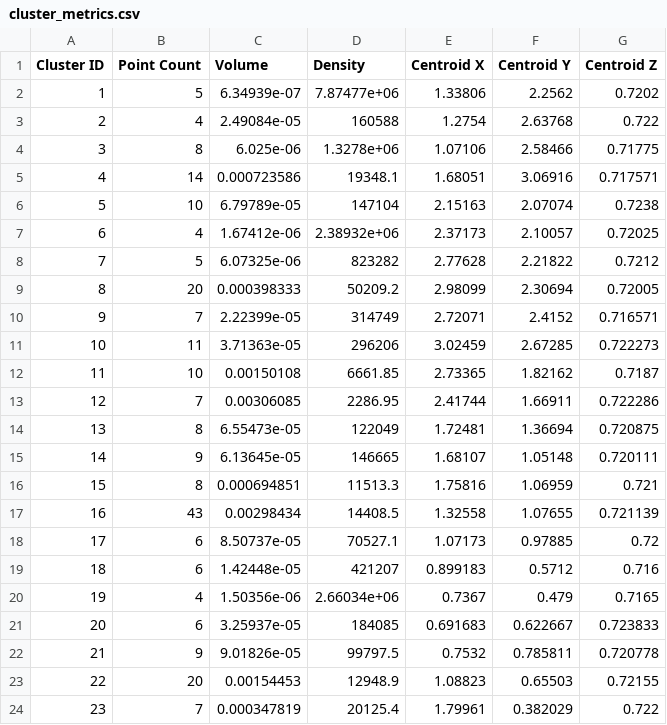
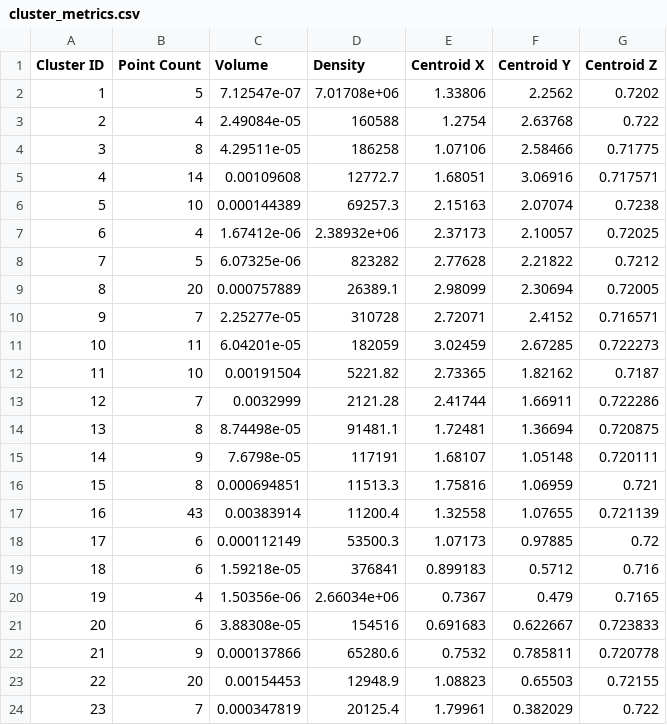
Before and after one commit to scaactk/3D_Cluster4Virus, a CSV file: cluster_metrics.csv, drawn as a sheet; only a part is shown; the diff covers the shown part only.

```diff
--- a/cluster_metrics.csv
+++ b/cluster_metrics.csv
@@ -1,23 +1,23 @@
 Cluster ID,Point Count,Volume,Density,Centroid X,Centroid Y,Centroid Z
-1,5,6.34939e-07,7.87477e+06,1.33806,2.2562,0.7202
+1,5,7.12547e-07,7.01708e+06,1.33806,2.2562,0.7202
 2,4,2.49084e-05,160588,1.2754,2.63768,0.722
-3,8,6.025e-06,1.3278e+06,1.07106,2.58466,0.71775
-4,14,0.000723586,19348.1,1.68051,3.06916,0.717571
-5,10,6.79789e-05,147104,2.15163,2.07074,0.7238
+3,8,4.29511e-05,186258,1.07106,2.58466,0.71775
+4,14,0.00109608,12772.7,1.68051,3.06916,0.717571
+5,10,0.000144389,69257.3,2.15163,2.07074,0.7238
 6,4,1.67412e-06,2.38932e+06,2.37173,2.10057,0.72025
 7,5,6.07325e-06,823282,2.77628,2.21822,0.7212
-8,20,0.000398333,50209.2,2.98099,2.30694,0.72005
-9,7,2.22399e-05,314749,2.72071,2.4152,0.716571
-10,11,3.71363e-05,296206,3.02459,2.67285,0.722273
-11,10,0.00150108,6661.85,2.73365,1.82162,0.7187
-12,7,0.00306085,2286.95,2.41744,1.66911,0.722286
-13,8,6.55473e-05,122049,1.72481,1.36694,0.720875
-14,9,6.13645e-05,146665,1.68107,1.05148,0.720111
+8,20,0.000757889,26389.1,2.98099,2.30694,0.72005
+9,7,2.25277e-05,310728,2.72071,2.4152,0.716571
+10,11,6.04201e-05,182059,3.02459,2.67285,0.722273
+11,10,0.00191504,5221.82,2.73365,1.82162,0.7187
+12,7,0.0032999,2121.28,2.41744,1.66911,0.722286
+13,8,8.74498e-05,91481.1,1.72481,1.36694,0.720875
+14,9,7.6798e-05,117191,1.68107,1.05148,0.720111
 15,8,0.000694851,11513.3,1.75816,1.06959,0.721
-16,43,0.00298434,14408.5,1.32558,1.07655,0.721139
-17,6,8.50737e-05,70527.1,1.07173,0.97885,0.72
-18,6,1.42448e-05,421207,0.899183,0.5712,0.716
+16,43,0.00383914,11200.4,1.32558,1.07655,0.721139
+17,6,0.000112149,53500.3,1.07173,0.97885,0.72
+18,6,1.59218e-05,376841,0.899183,0.5712,0.716
 19,4,1.50356e-06,2.66034e+06,0.7367,0.479,0.7165
-20,6,3.25937e-05,184085,0.691683,0.622667,0.723833
-21,9,9.01826e-05,99797.5,0.7532,0.785811,0.720778
+20,6,3.88308e-05,154516,0.691683,0.622667,0.723833
+21,9,0.000137866,65280.6,0.7532,0.785811,0.720778
 22,20,0.00154453,12948.9,1.08823,0.65503,0.72155
```
Also changed, not shown: 74 edited cells elsewhere in this file, 4 other files.
